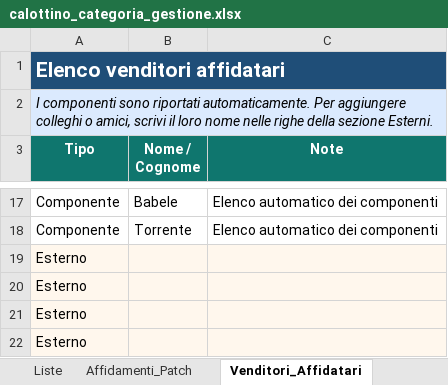
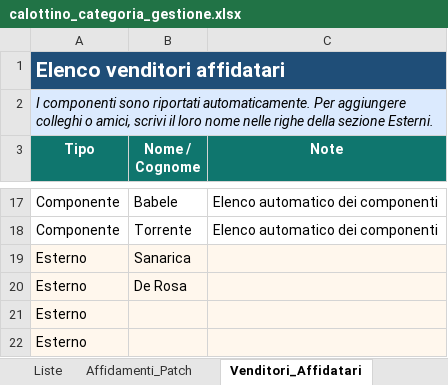
Before and after one commit to angelolosito/calottino-avionici-154, an Excel workbook: calottino_categoria_gestione.xlsx, sheet Venditori_Affidatari, drawn as a sheet; only a part is shown, gaps mark what is left out; values as stored, in another font and other column widths than the file's, no borders; table styles not drawn; the diff names each change by its address in the sheet, - before the commit and + after, or states it on an @@ line.

```diff
--- a/calottino_categoria_gestione.xlsx (sheet Venditori_Affidatari)
+++ b/calottino_categoria_gestione.xlsx (sheet Venditori_Affidatari)
-B19 (Nome / Cognome): (empty)
+B19 (Nome / Cognome): Sanarica
-B20 (Nome / Cognome): (empty)
+B20 (Nome / Cognome): De Rosa
```
Also changed, not shown: sheet Affidamenti_Patch, sheet Vendite_Patch, charts or pictures, 4 other files.
